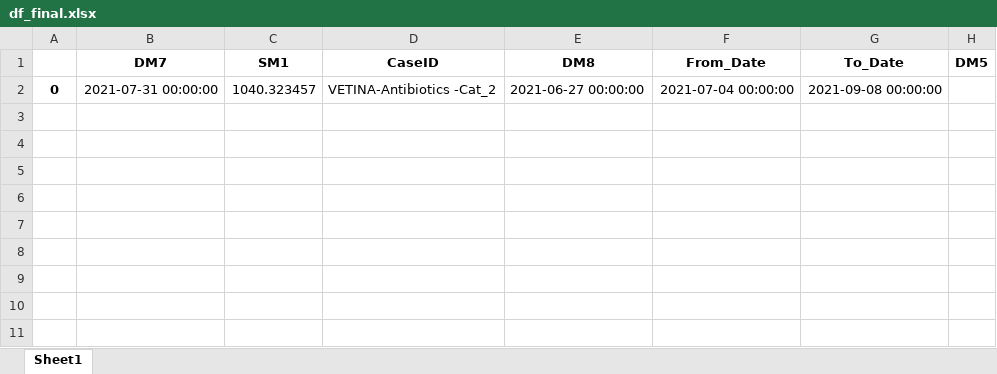
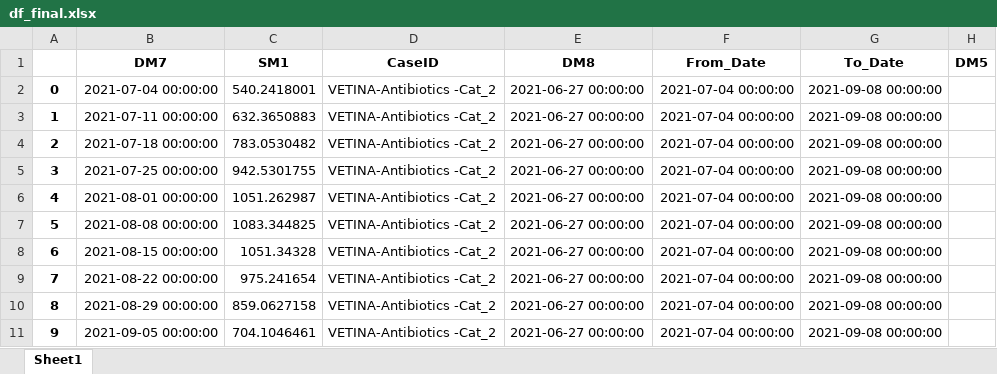
Before and after one commit to rishabhbhatia57/vosml, an Excel workbook: df_final.xlsx, sheet Sheet1, drawn as a sheet; values as stored, in another font and other column widths than the file's, no borders; the diff names each change by its address in the sheet, - before the commit and + after, or states it on an @@ line.

```diff
--- a/df_final.xlsx (sheet Sheet1)
+++ b/df_final.xlsx (sheet Sheet1)
-B2 (DM7): 2021-07-31 00:00:00
+B2 (DM7): 2021-07-04 00:00:00
-C2 (SM1): 1040.323457
+C2 (SM1): 540.2418001
+row 3: 1 | 2021-07-11 00:00:00 | 632.3650883 | VETINA-Antibiotics -Cat_2 | 2021-06-27 00:00:00 | 2021-07-04 00:00:00 | 2021-09-08 00:00:00
+row 4: 2 | 2021-07-18 00:00:00 | 783.0530482 | VETINA-Antibiotics -Cat_2 | 2021-06-27 00:00:00 | 2021-07-04 00:00:00 | 2021-09-08 00:00:00
+row 5: 3 | 2021-07-25 00:00:00 | 942.5301755 | VETINA-Antibiotics -Cat_2 | 2021-06-27 00:00:00 | 2021-07-04 00:00:00 | 2021-09-08 00:00:00
+row 6: 4 | 2021-08-01 00:00:00 | 1051.262987 | VETINA-Antibiotics -Cat_2 | 2021-06-27 00:00:00 | 2021-07-04 00:00:00 | 2021-09-08 00:00:00
+row 7: 5 | 2021-08-08 00:00:00 | 1083.344825 | VETINA-Antibiotics -Cat_2 | 2021-06-27 00:00:00 | 2021-07-04 00:00:00 | 2021-09-08 00:00:00
+row 8: 6 | 2021-08-15 00:00:00 | 1051.34328 | VETINA-Antibiotics -Cat_2 | 2021-06-27 00:00:00 | 2021-07-04 00:00:00 | 2021-09-08 00:00:00
+row 9: 7 | 2021-08-22 00:00:00 | 975.241654 | VETINA-Antibiotics -Cat_2 | 2021-06-27 00:00:00 | 2021-07-04 00:00:00 | 2021-09-08 00:00:00
+row 10: 8 | 2021-08-29 00:00:00 | 859.0627158 | VETINA-Antibiotics -Cat_2 | 2021-06-27 00:00:00 | 2021-07-04 00:00:00 | 2021-09-08 00:00:00
+row 11: 9 | 2021-09-05 00:00:00 | 704.1046461 | VETINA-Antibiotics -Cat_2 | 2021-06-27 00:00:00 | 2021-07-04 00:00:00 | 2021-09-08 00:00:00
```
Also changed, not shown: future_dates.xlsx, testdf_final.xlsx, 3 other files.
